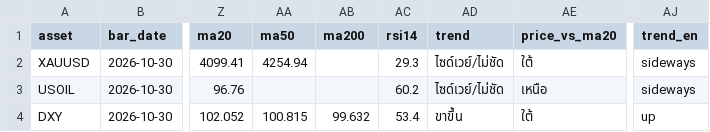
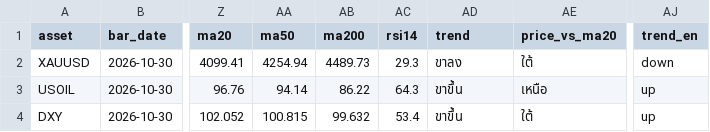
Before and after one commit to amonaipitf-ai/trading-ml, a CSV file: output/levels.csv, drawn as a sheet; only a part is shown, gaps mark what is left out; the diff names each change by its address in the sheet, - before the commit and + after, or states it on an @@ line.

```diff
--- a/output/levels.csv
+++ b/output/levels.csv
-AB2 (ma200): (empty)
+AB2 (ma200): 4489.73
-AD2 (trend): ไซด์เวย์/ไม่ชัด
+AD2 (trend): ขาลง
-AJ2 (trend_en): sideways
+AJ2 (trend_en): down
-AA3 (ma50): (empty)
+AA3 (ma50): 94.14
-AB3 (ma200): (empty)
+AB3 (ma200): 86.22
-AC3 (rsi14): 60.2
+AC3 (rsi14): 64.3
-AD3 (trend): ไซด์เวย์/ไม่ชัด
+AD3 (trend): ขาขึ้น
-AJ3 (trend_en): sideways
+AJ3 (trend_en): up
```
Also changed, not shown: output/forecast_latest_h1.csv, output/forecast_latest_h5.csv, 5 other files.
